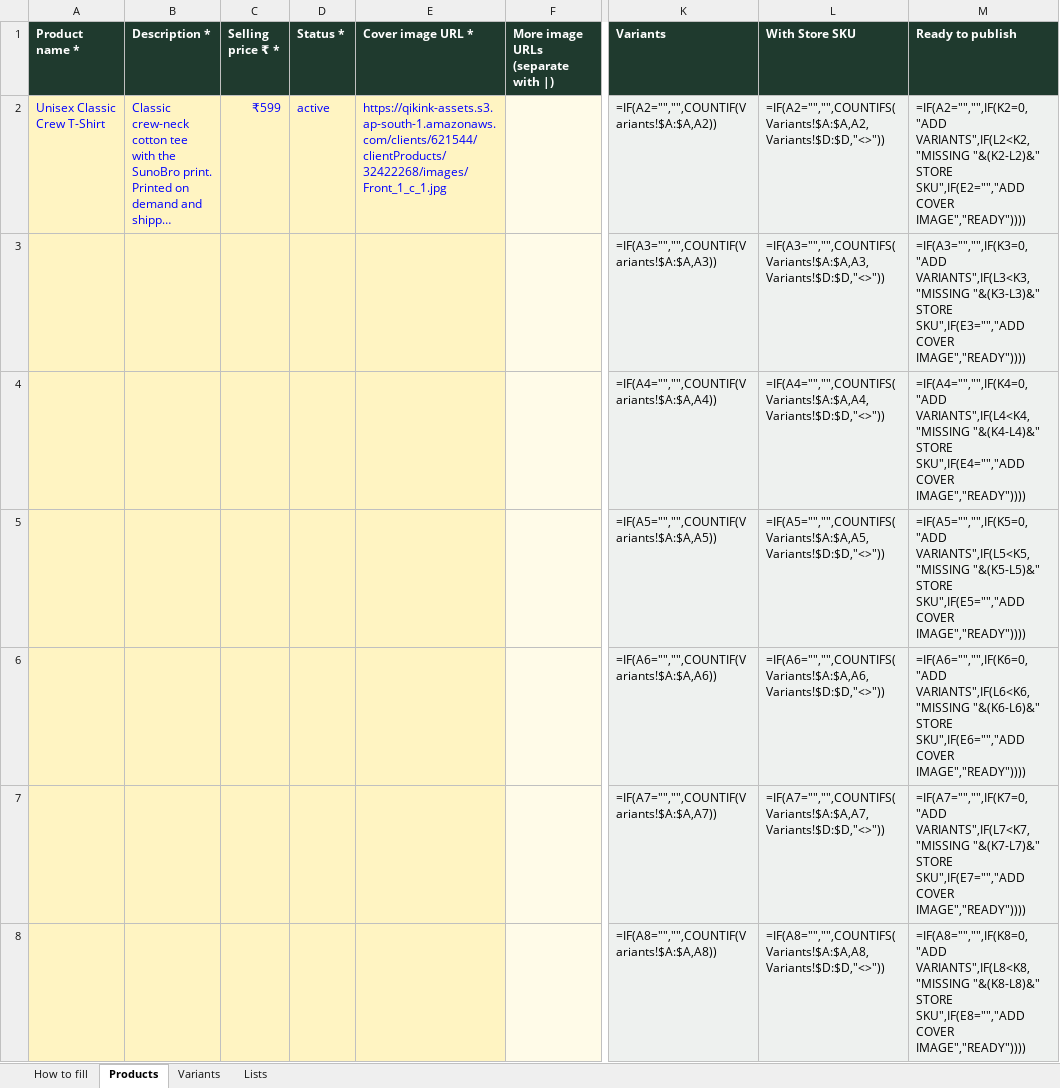
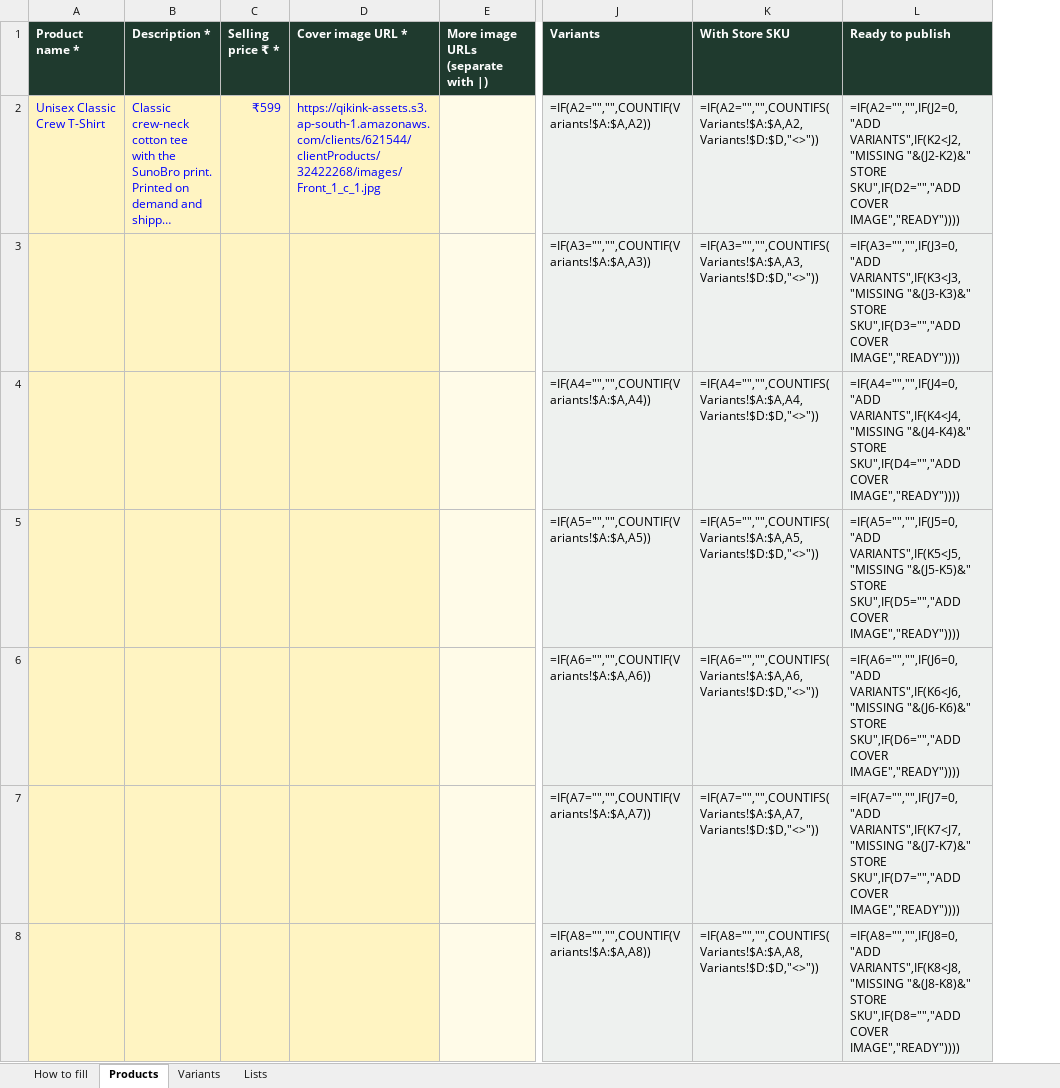
Before and after one commit to abhishekxsingh/admin-sunobro, an Excel workbook: public/SunoBro-Product-Sheet.xlsx, sheet Products, drawn as a sheet; only a part is shown, gaps mark what is left out; long unchanged cells end in …; values as stored, in another font and other column widths than the file's, no borders; formulas without a stored value are shown as written; removed rows and columns are numbered as before the commit, all else as after; the diff covers the shown part only; the diff names each change by its address in the sheet, - before the commit and + after, or states it on an @@ line.

```diff
--- a/public/SunoBro-Product-Sheet.xlsx (sheet Products)
+++ b/public/SunoBro-Product-Sheet.xlsx (sheet Products)
-column D (Status *), row 2: active
-L2 (Ready to publish): =IF(A2="","",IF(K2=0,"ADD VARIANTS",IF(L2<K2,"MISSING "&(K2-L2)&" STORE SKU",IF(E2="","ADD COVER IMAGE","READY"))))
+L2 (Ready to publish): =IF(A2="","",IF(J2=0,"ADD VARIANTS",IF(K2<J2,"MISSING "&(J2-K2)&" STORE SKU",IF(D2="","ADD COVER IMAGE","READY"))))
-L3 (Ready to publish): =IF(A3="","",IF(K3=0,"ADD VARIANTS",IF(L3<K3,"MISSING "&(K3-L3)&" STORE SKU",IF(E3="","ADD COVER IMAGE","READY"))))
+L3 (Ready to publish): =IF(A3="","",IF(J3=0,"ADD VARIANTS",IF(K3<J3,"MISSING "&(J3-K3)&" STORE SKU",IF(D3="","ADD COVER IMAGE","READY"))))
-L4 (Ready to publish): =IF(A4="","",IF(K4=0,"ADD VARIANTS",IF(L4<K4,"MISSING "&(K4-L4)&" STORE SKU",IF(E4="","ADD COVER IMAGE","READY"))))
+L4 (Ready to publish): =IF(A4="","",IF(J4=0,"ADD VARIANTS",IF(K4<J4,"MISSING "&(J4-K4)&" STORE SKU",IF(D4="","ADD COVER IMAGE","READY"))))
-L5 (Ready to publish): =IF(A5="","",IF(K5=0,"ADD VARIANTS",IF(L5<K5,"MISSING "&(K5-L5)&" STORE SKU",IF(E5="","ADD COVER IMAGE","READY"))))
+L5 (Ready to publish): =IF(A5="","",IF(J5=0,"ADD VARIANTS",IF(K5<J5,"MISSING "&(J5-K5)&" STORE SKU",IF(D5="","ADD COVER IMAGE","READY"))))
-L6 (Ready to publish): =IF(A6="","",IF(K6=0,"ADD VARIANTS",IF(L6<K6,"MISSING "&(K6-L6)&" STORE SKU",IF(E6="","ADD COVER IMAGE","READY"))))
+L6 (Ready to publish): =IF(A6="","",IF(J6=0,"ADD VARIANTS",IF(K6<J6,"MISSING "&(J6-K6)&" STORE SKU",IF(D6="","ADD COVER IMAGE","READY"))))
-L7 (Ready to publish): =IF(A7="","",IF(K7=0,"ADD VARIANTS",IF(L7<K7,"MISSING "&(K7-L7)&" STORE SKU",IF(E7="","ADD COVER IMAGE","READY"))))
+L7 (Ready to publish): =IF(A7="","",IF(J7=0,"ADD VARIANTS",IF(K7<J7,"MISSING "&(J7-K7)&" STORE SKU",IF(D7="","ADD COVER IMAGE","READY"))))
-L8 (Ready to publish): =IF(A8="","",IF(K8=0,"ADD VARIANTS",IF(L8<K8,"MISSING "&(K8-L8)&" STORE SKU",IF(E8="","ADD COVER IMAGE","READY"))))
+L8 (Ready to publish): =IF(A8="","",IF(J8=0,"ADD VARIANTS",IF(K8<J8,"MISSING "&(J8-K8)&" STORE SKU",IF(D8="","ADD COVER IMAGE","READY"))))
```
Also changed, not shown: 52 edited cells elsewhere in this sheet, sheet How to fill, sheet Lists, sheet Variants, 6 other files.
